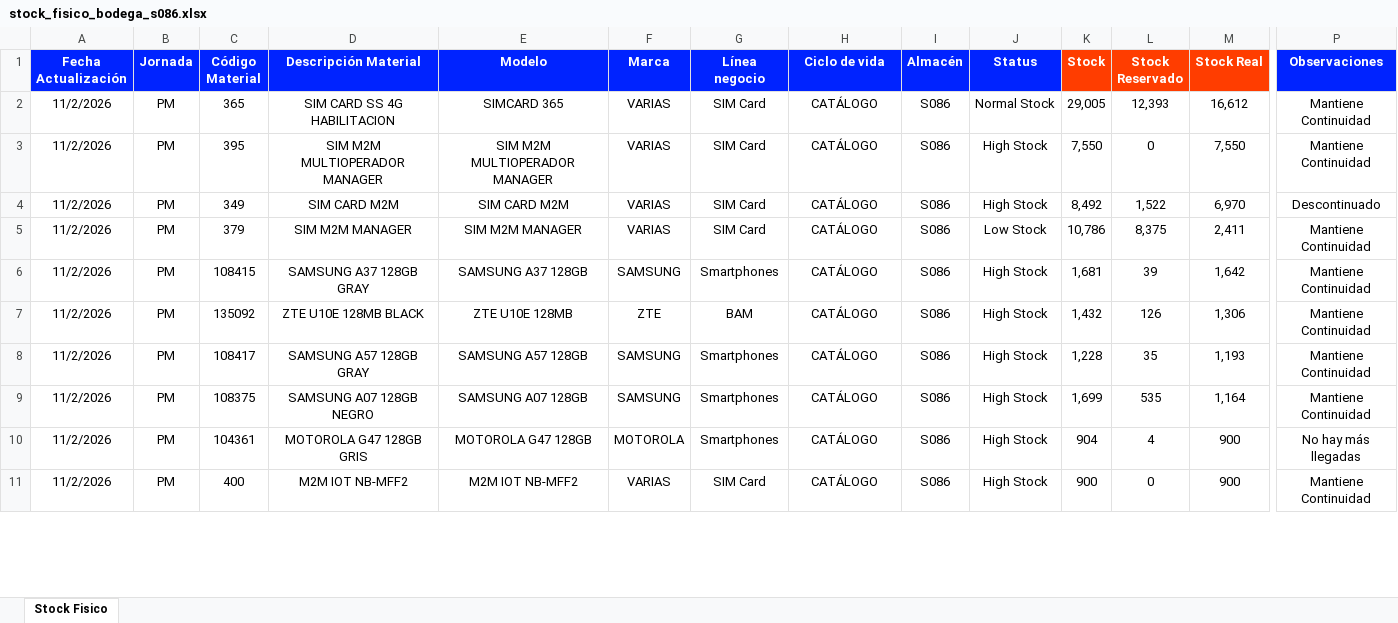
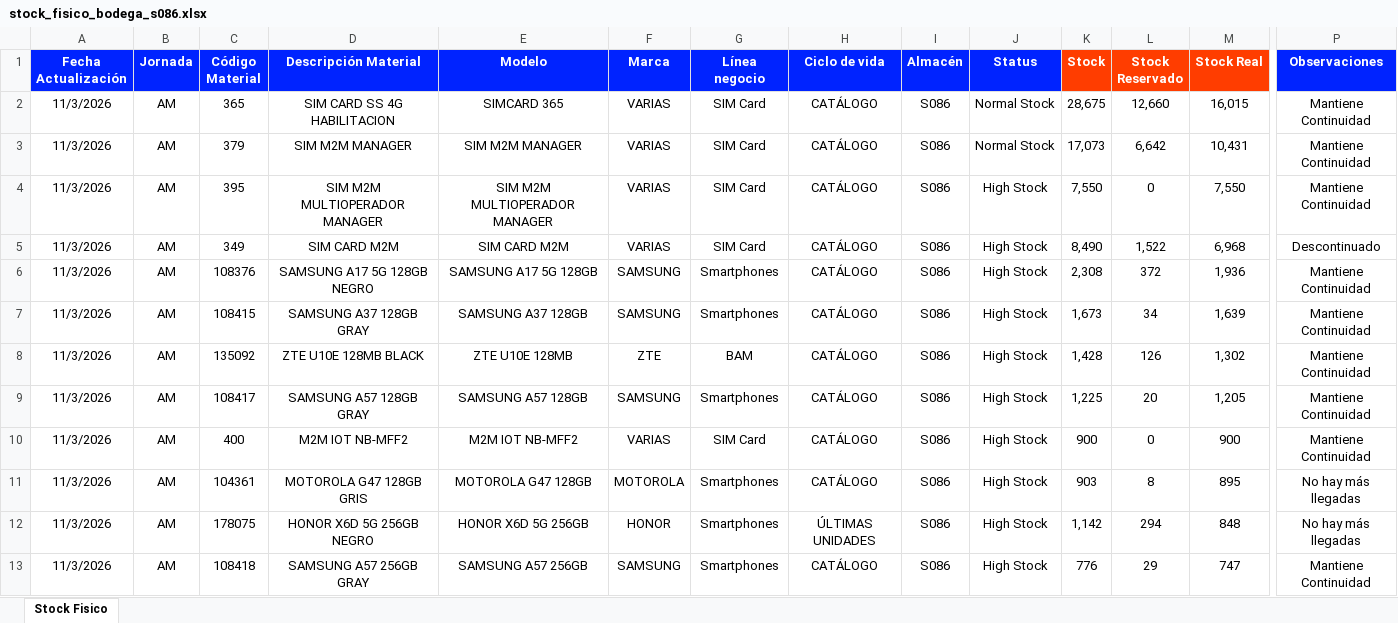
Before and after one commit to palominosclaudio/stock-equipos-bodega-86, an Excel workbook: netlify-dashboard-s086/public/stock_fisico_bodega_s086.xlsx, sheet Stock Fisico, drawn as a sheet; only a part is shown, gaps mark what is left out; values as stored, in another font and other column widths than the file's, no borders; conditional formats not drawn; removed rows and columns are numbered as before the commit, all else as after; rows hold the shown columns only; the diff covers the shown part only; the diff names each change by its address in the sheet, - before the commit and + after, or states it on an @@ line.

```diff
--- a/netlify-dashboard-s086/public/stock_fisico_bodega_s086.xlsx (sheet Stock Fisico)
+++ b/netlify-dashboard-s086/public/stock_fisico_bodega_s086.xlsx (sheet Stock Fisico)
-A2 (Fecha Actualización): 11/2/2026
+A2 (Fecha Actualización): 11/3/2026
-B2 (Jornada): PM
+B2 (Jornada): AM
-K2 (Stock): 29,005
+K2 (Stock): 28,675
-L2 (Stock Reservado): 12,393
+L2 (Stock Reservado): 12,660
-M2 (Stock Real): 16,612
+M2 (Stock Real): 16,015
+row 3: 11/3/2026 | AM | 379 | SIM M2M MANAGER | SIM M2M MANAGER | VARIAS | SIM Card | CATÁLOGO | S086 | Normal Stock | 17,073 | 6,642 | 10,431 | Mantiene Continuidad
-A4:A5 (Fecha Actualización): 11/2/2026
+A4:A5 (Fecha Actualización): 11/3/2026
-B4:B5 (Jornada): PM
+B4:B5 (Jornada): AM
-K5 (Stock): 8,492
+K5 (Stock): 8,490
-M5 (Stock Real): 6,970
+M5 (Stock Real): 6,968
-row 5: 11/2/2026 | PM | 379 | SIM M2M MANAGER | SIM M2M MANAGER | VARIAS | SIM Card | CATÁLOGO | S086 | Low Stock | 10,786 | 8,375 | 2,411 | Mantiene Continuidad
+row 6: 11/3/2026 | AM | 108376 | SAMSUNG A17 5G 128GB NEGRO | SAMSUNG A17 5G 128GB | SAMSUNG | Smartphones | CATÁLOGO | S086 | High Stock | 2,308 | 372 | 1,936 | Mantiene Continuidad
-A7:A9 (Fecha Actualización): 11/2/2026
+A7:A9 (Fecha Actualización): 11/3/2026
-B7:B9 (Jornada): PM
+B7:B9 (Jornada): AM
-K7 (Stock): 1,681
+K7 (Stock): 1,673
-L7 (Stock Reservado): 39
+L7 (Stock Reservado): 34
-M7 (Stock Real): 1,642
+M7 (Stock Real): 1,639
-K8 (Stock): 1,432
+K8 (Stock): 1,428
-M8 (Stock Real): 1,306
+M8 (Stock Real): 1,302
-K9 (Stock): 1,228
+K9 (Stock): 1,225
-L9 (Stock Reservado): 35
+L9 (Stock Reservado): 20
-M9 (Stock Real): 1,193
+M9 (Stock Real): 1,205
-row 9: 11/2/2026 | PM | 108375 | SAMSUNG A07 128GB NEGRO | SAMSUNG A07 128GB | SAMSUNG | Smartphones | CATÁLOGO | S086 | High Stock | 1,699 | 535 | 1,164 | Mantiene Continuidad
-row 10: 11/2/2026 | PM | 104361 | MOTOROLA G47 128GB GRIS | MOTOROLA G47 128GB | MOTOROLA | Smartphones | CATÁLOGO | S086 | High Stock | 904 | 4 | 900 | No hay más llegadas
-A10 (Fecha Actualización): 11/2/2026
+A10 (Fecha Actualización): 11/3/2026
-B10 (Jornada): PM
+B10 (Jornada): AM
+row 11: 11/3/2026 | AM | 104361 | MOTOROLA G47 128GB GRIS | MOTOROLA G47 128GB | MOTOROLA | Smartphones | CATÁLOGO | S086 | High Stock | 903 | 8 | 895 | No hay más llegadas
+row 12: 11/3/2026 | AM | 178075 | HONOR X6D 5G 256GB NEGRO | HONOR X6D 5G 256GB | HONOR | Smartphones | ÚLTIMAS UNIDADES | S086 | High Stock | 1,142 | 294 | 848 | No hay más llegadas
+row 13: 11/3/2026 | AM | 108418 | SAMSUNG A57 256GB GRAY | SAMSUNG A57 256GB | SAMSUNG | Smartphones | CATÁLOGO | S086 | High Stock | 776 | 29 | 747 | Mantiene Continuidad
```
Also changed, not shown: 19 added rows, 21 removed rows and 469 edited cells elsewhere in this sheet, 2 other files.
